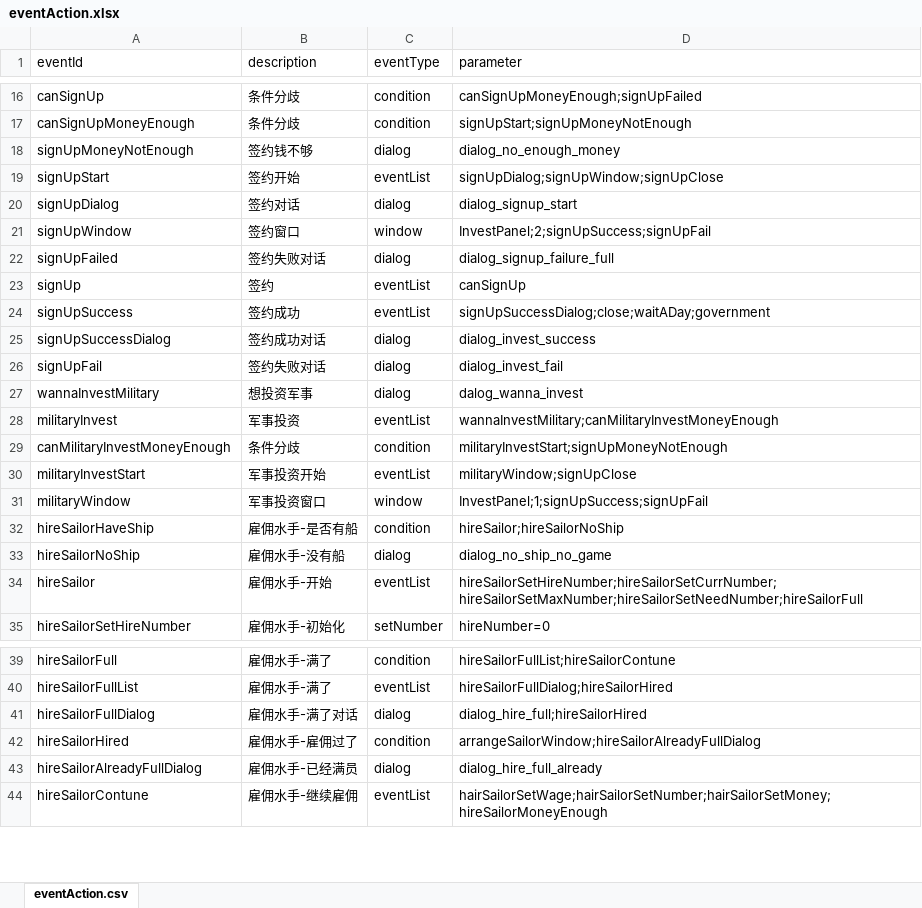
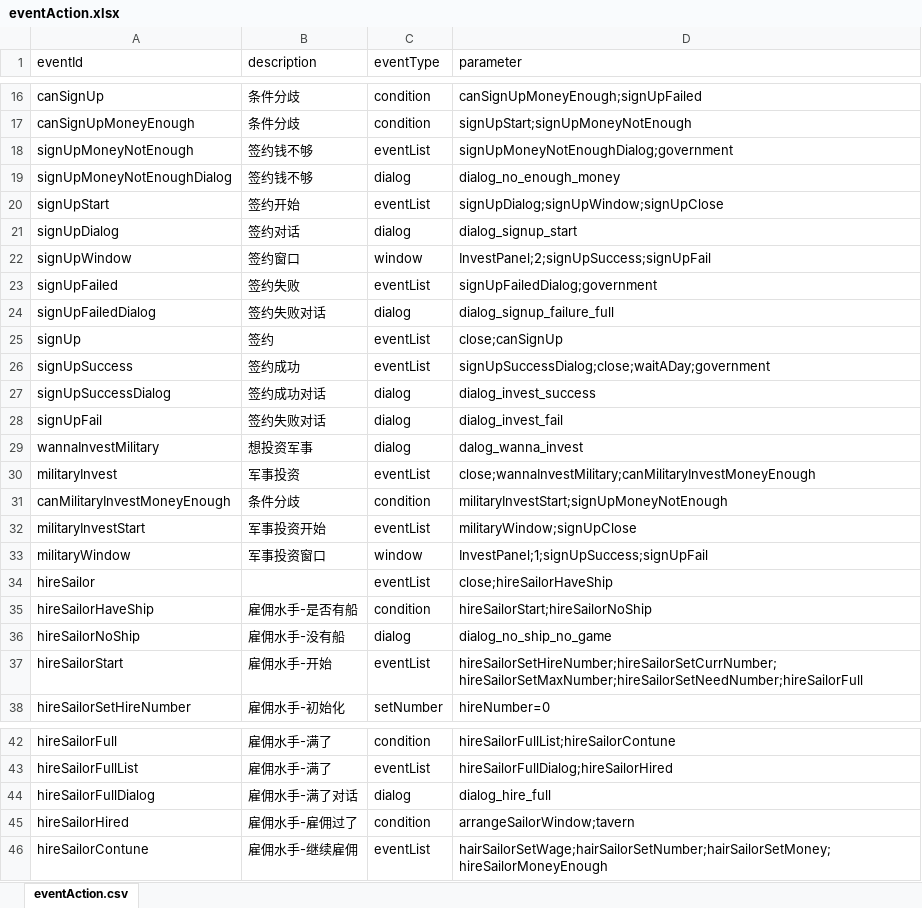
Before and after one commit to Flyraibow/SalingGame, an Excel workbook: DataSource/excel/eventAction.xlsx, sheet eventAction.csv, drawn as a sheet; only a part is shown, gaps mark what is left out; values as stored, in another font and other column widths than the file's, no borders; removed rows and columns are numbered as before the commit, all else as after; the diff covers the shown part only; the diff names each change by its address in the sheet, - before the commit and + after, or states it on an @@ line.

```diff
--- a/DataSource/excel/eventAction.xlsx (sheet eventAction.csv)
+++ b/DataSource/excel/eventAction.xlsx (sheet eventAction.csv)
-C18 (eventType): dialog
+C18 (eventType): eventList
-D18 (parameter): dialog_no_enough_money
+D18 (parameter): signUpMoneyNotEnoughDialog;government
+row 19: signUpMoneyNotEnoughDialog | 签约钱不够 | dialog | dialog_no_enough_money
-B23 (description): 签约失败对话
+B23 (description): 签约失败
-C23 (eventType): dialog
+C23 (eventType): eventList
-D23 (parameter): dialog_signup_failure_full
+D23 (parameter): signUpFailedDialog;government
+row 24: signUpFailedDialog | 签约失败对话 | dialog | dialog_signup_failure_full
-D25 (parameter): canSignUp
+D25 (parameter): close;canSignUp
-D30 (parameter): wannaInvestMilitary;canMilitaryInvestMoneyEnough
+D30 (parameter): close;wannaInvestMilitary;canMilitaryInvestMoneyEnough
+row 34: hireSailor |  | eventList | close;hireSailorHaveShip
-D35 (parameter): hireSailor;hireSailorNoShip
+D35 (parameter): hireSailorStart;hireSailorNoShip
-A37 (eventId): hireSailor
+A37 (eventId): hireSailorStart
-D44 (parameter): dialog_hire_full;hireSailorHired
+D44 (parameter): dialog_hire_full
-D45 (parameter): arrangeSailorWindow;hireSailorAlreadyFullDialog
+D45 (parameter): arrangeSailorWindow;tavern
-row 43: hireSailorAlreadyFullDialog | 雇佣水手-已经满员 | dialog | dialog_hire_full_already
```
Also changed, not shown: 1 removed row and 8 edited cells elsewhere in this sheet, DataSource/excel/cityBuilding.xlsx, 14 other files.
